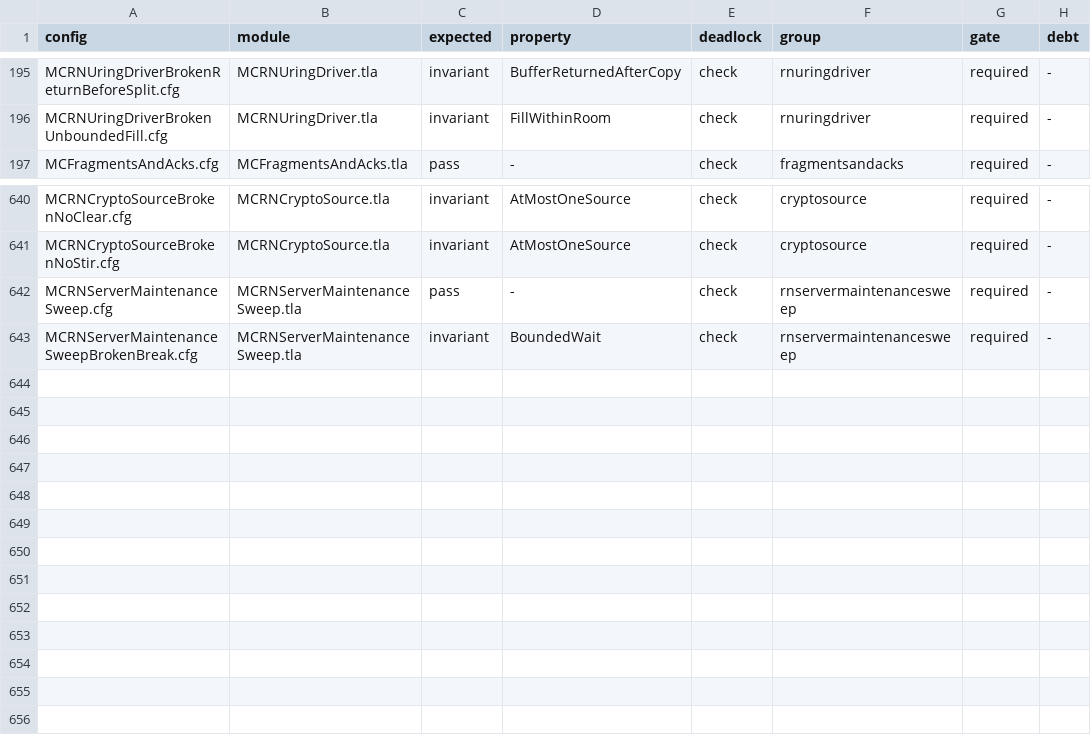
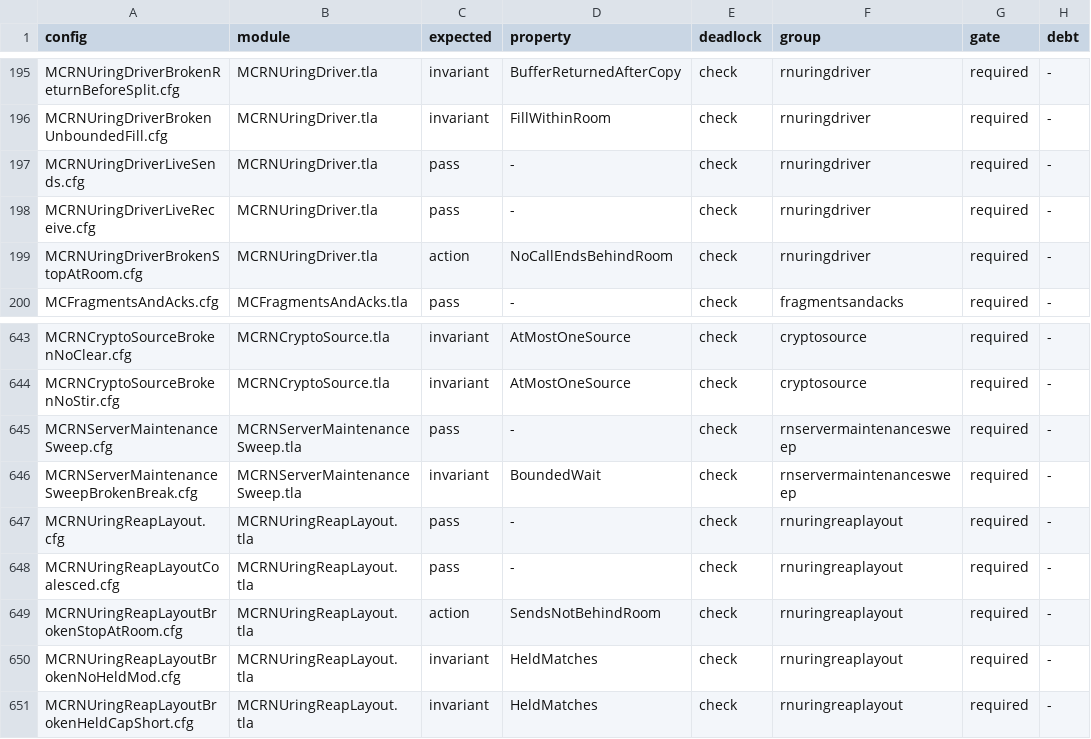
Before and after one commit to mas-bandwidth/rocketnet, a TSV file: proofs/tla/CASES.tsv, drawn as a sheet; only a part is shown, gaps mark what is left out.

```diff
--- a/proofs/tla/CASES.tsv
+++ b/proofs/tla/CASES.tsv
@@ -196,2 +196,5 @@ MCRNUringDriverBrokenReturnBeforeSplit.cfg	MCRNUringDriver.tla	invariant	BufferR
 MCRNUringDriverBrokenUnboundedFill.cfg	MCRNUringDriver.tla	invariant	FillWithinRoom	check	rnuringdriver	required	-
+MCRNUringDriverLiveSends.cfg	MCRNUringDriver.tla	pass	-	check	rnuringdriver	required	-
+MCRNUringDriverLiveReceive.cfg	MCRNUringDriver.tla	pass	-	check	rnuringdriver	required	-
+MCRNUringDriverBrokenStopAtRoom.cfg	MCRNUringDriver.tla	action	NoCallEndsBehindRoom	check	rnuringdriver	required	-
 MCFragmentsAndAcks.cfg	MCFragmentsAndAcks.tla	pass	-	check	fragmentsandacks	required	-
@@ -643 +646,6 @@ MCRNServerMaintenanceSweep.cfg	MCRNServerMaintenanceSweep.tla	pass	-	check	rnser
 MCRNServerMaintenanceSweepBrokenBreak.cfg	MCRNServerMaintenanceSweep.tla	invariant	BoundedWait	check	rnservermaintenancesweep	required	-
+MCRNUringReapLayout.cfg	MCRNUringReapLayout.tla	pass	-	check	rnuringreaplayout	required	-
+MCRNUringReapLayoutCoalesced.cfg	MCRNUringReapLayout.tla	pass	-	check	rnuringreaplayout	required	-
+MCRNUringReapLayoutBrokenStopAtRoom.cfg	MCRNUringReapLayout.tla	action	SendsNotBehindRoom	check	rnuringreaplayout	required	-
+MCRNUringReapLayoutBrokenNoHeldMod.cfg	MCRNUringReapLayout.tla	invariant	HeldMatches	check	rnuringreaplayout	required	-
+MCRNUringReapLayoutBrokenHeldCapShort.cfg	MCRNUringReapLayout.tla	invariant	HeldMatches	check	rnuringreaplayout	required	-
```
Also changed, not shown: proofs/tla/COVERAGE.tsv, proofs/tla/RUNS.tsv, 23 other files.
